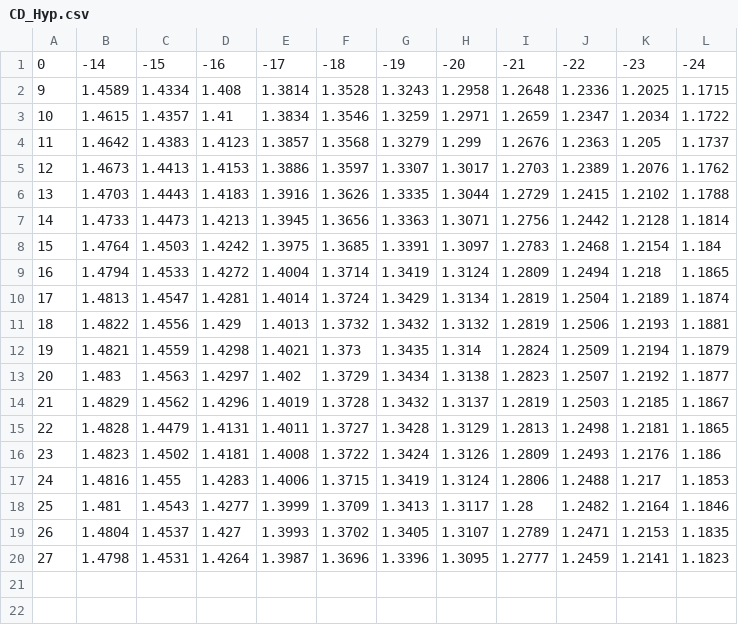
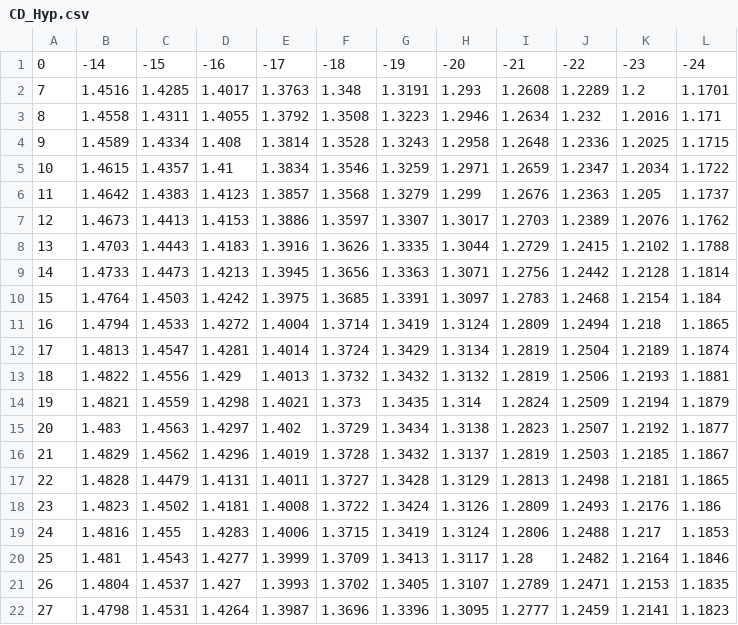
Before and after one commit to Corentin-pcn/MarsReentry, a CSV file: CD_Hyp.csv, drawn as a sheet.

```diff
--- a/CD_Hyp.csv
+++ b/CD_Hyp.csv
@@ -1,2 +1,4 @@
 0,-14,-15,-16,-17,-18,-19,-20,-21,-22,-23,-24
+7,1.4516,1.4285,1.4017,1.3763,1.348,1.3191,1.293,1.2608,1.2289,1.2,1.1701
+8,1.4558,1.4311,1.4055,1.3792,1.3508,1.3223,1.2946,1.2634,1.232,1.2016,1.171
 9,1.4589,1.4334,1.408,1.3814,1.3528,1.3243,1.2958,1.2648,1.2336,1.2025,1.1715
```
Also changed, not shown: CD_Sup.csv, CL_Hyp.csv, 8 other files.
